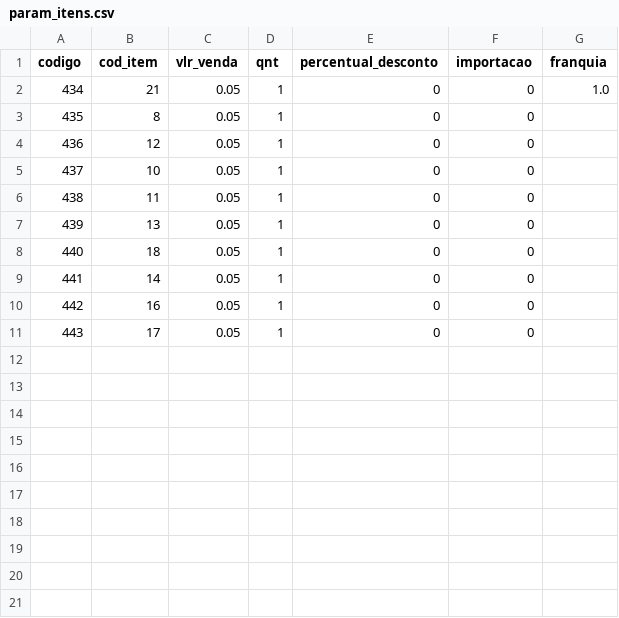
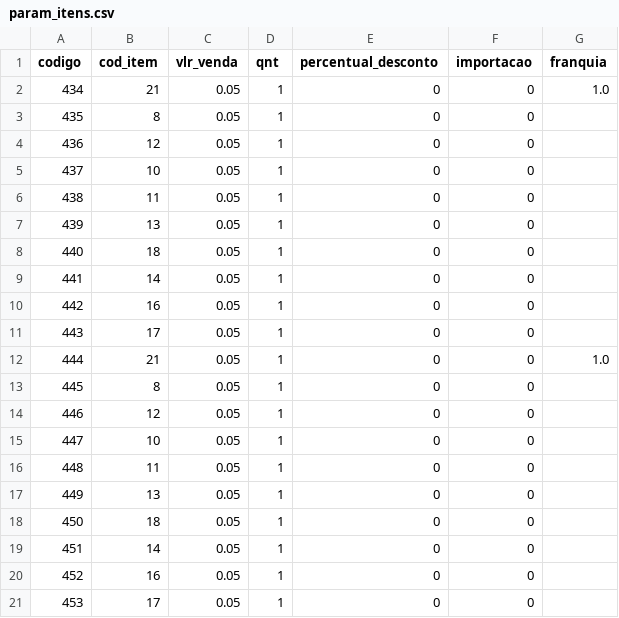
Before and after one commit to leandr0s/pulsar_app, a CSV file: data/param_itens.csv, drawn as a sheet; the diff names each change by its address in the sheet, - before the commit and + after, or states it on an @@ line.

```diff
--- a/data/param_itens.csv
+++ b/data/param_itens.csv
+row 12: 444 | 21 | 0.05 | 1 | 0 | 0 | 1.0
+row 13: 445 | 8 | 0.05 | 1 | 0 | 0
+row 14: 446 | 12 | 0.05 | 1 | 0 | 0
+row 15: 447 | 10 | 0.05 | 1 | 0 | 0
+row 16: 448 | 11 | 0.05 | 1 | 0 | 0
+row 17: 449 | 13 | 0.05 | 1 | 0 | 0
+row 18: 450 | 18 | 0.05 | 1 | 0 | 0
+row 19: 451 | 14 | 0.05 | 1 | 0 | 0
+row 20: 452 | 16 | 0.05 | 1 | 0 | 0
+row 21: 453 | 17 | 0.05 | 1 | 0 | 0
```
Also changed, not shown: data/precificacao.csv, 5 other files.
